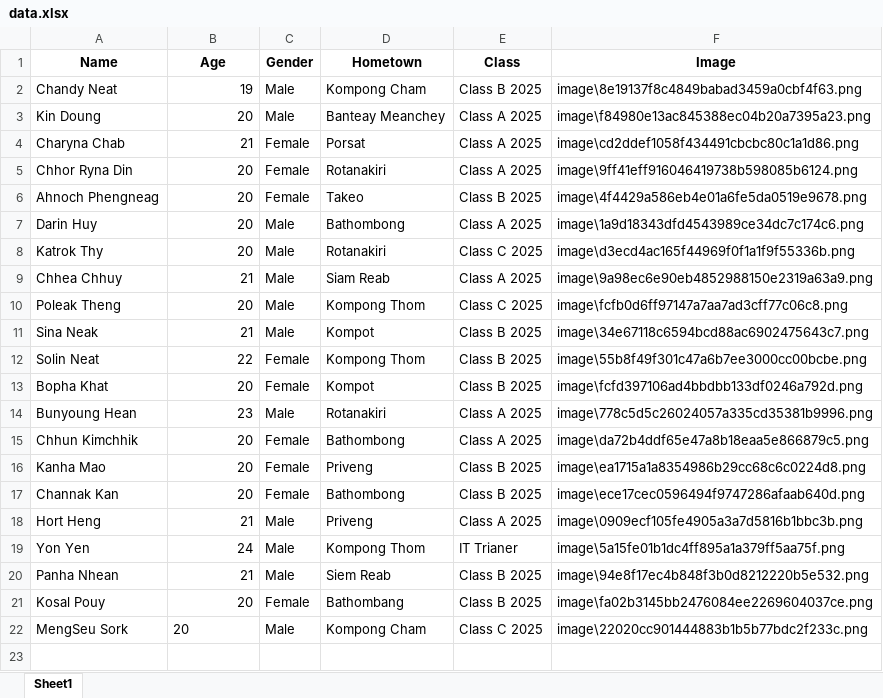
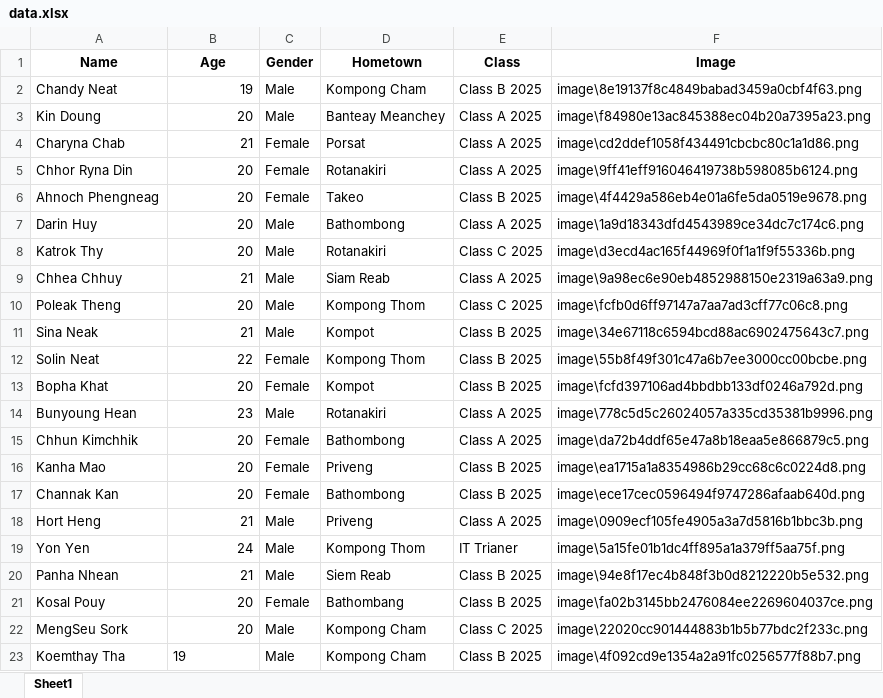
Before and after one commit to poleak-theng065/Face_Scan_Team_6, an Excel workbook: data.xlsx, sheet Sheet1, drawn as a sheet; values as stored, in another font and other column widths than the file's, no borders; the diff names each change by its address in the sheet, - before the commit and + after, or states it on an @@ line.

```diff
--- a/data.xlsx (sheet Sheet1)
+++ b/data.xlsx (sheet Sheet1)
-B22 alignment: left
+B22 alignment: right
+row 23: Koemthay Tha | 19 | Male | Kompong Cham | Class B 2025 | image\4f092cd9e1354a2a91fc0256577f88b7.png
```
Also changed, not shown: Attendance.xlsx, 3 other files.
